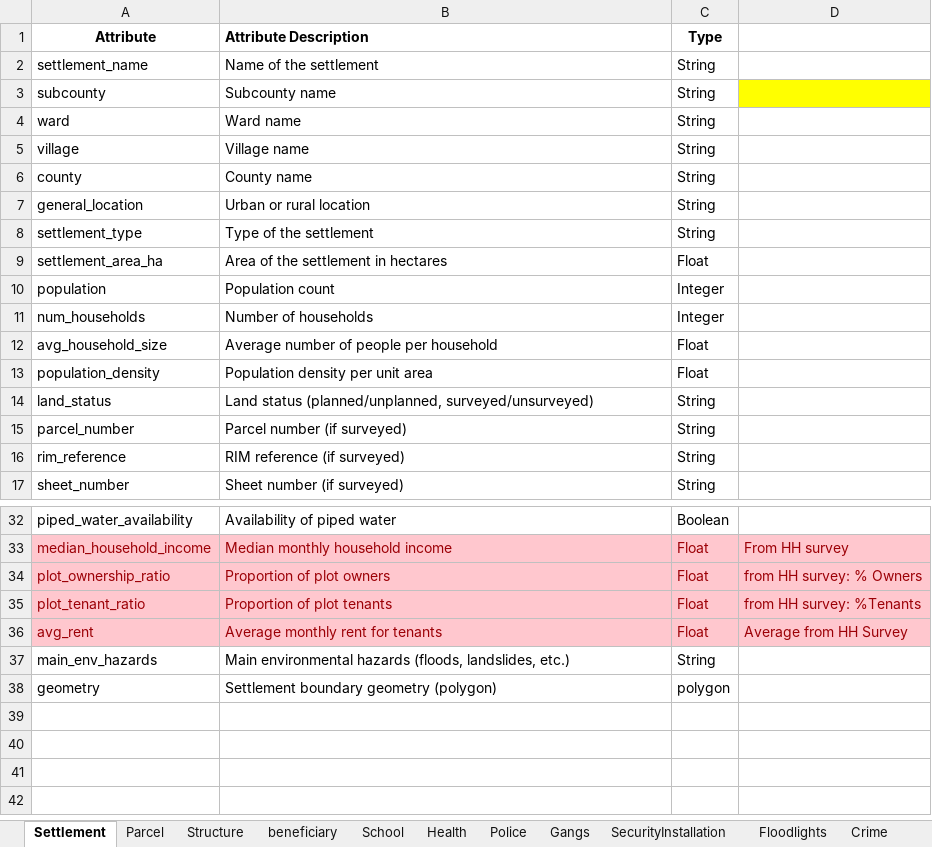
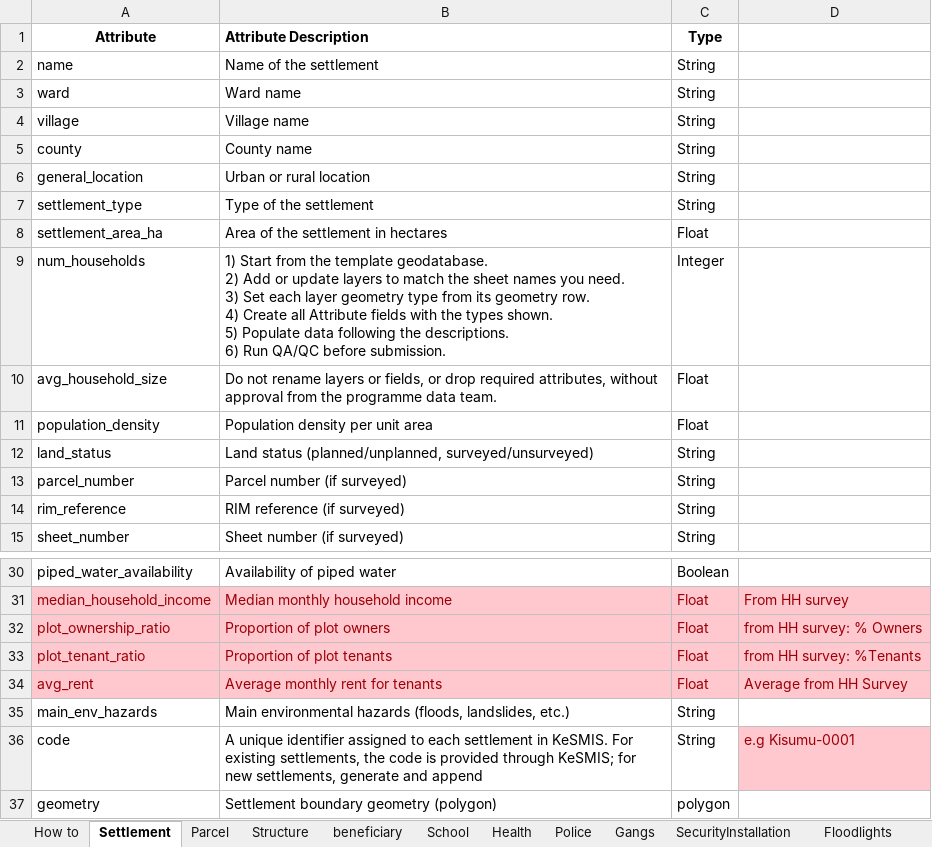
Before and after one commit to fnmutua/connector-for-ODK, an Excel workbook: dictionary.xlsx, sheet Settlement, drawn as a sheet; only a part is shown, gaps mark what is left out; values as stored, in another font and other column widths than the file's, no borders; removed rows and columns are numbered as before the commit, all else as after; ↵ is a line break in a cell; the diff names each change by its address in the sheet, - before the commit and + after, or states it on an @@ line.

```diff
--- a/dictionary.xlsx (sheet Settlement)
+++ b/dictionary.xlsx (sheet Settlement)
+sheet tab: How to
-A2 (Attribute): settlement_name
+A2 (Attribute): name
-row 3: subcounty | Subcounty name | String
-row 10: population | Population count | Integer
-B9 (Attribute Description): Number of households
+B9 (Attribute Description): 1) Start from the template geodatabase. ↵ 2) Add or update layers to match the sheet names you need. ↵ 3) Set each layer geometry type from its geometry row. ↵ 4) Create all Attribute fields with the types shown. ↵ 5) Populate data following the descriptions. ↵ 6) Run QA/QC before submission.
-B10 (Attribute Description): Average number of people per household
+B10 (Attribute Description): Do not rename layers or fields, or drop required attributes, without approval from the programme data team.
+row 36: code | A unique identifier assigned to each settlement in KeSMIS. For existing settlements, the code is provided through KeSMIS; for new settlements, generate and append | String | e.g Kisumu-0001
```
Also changed, not shown: 14 other files.
